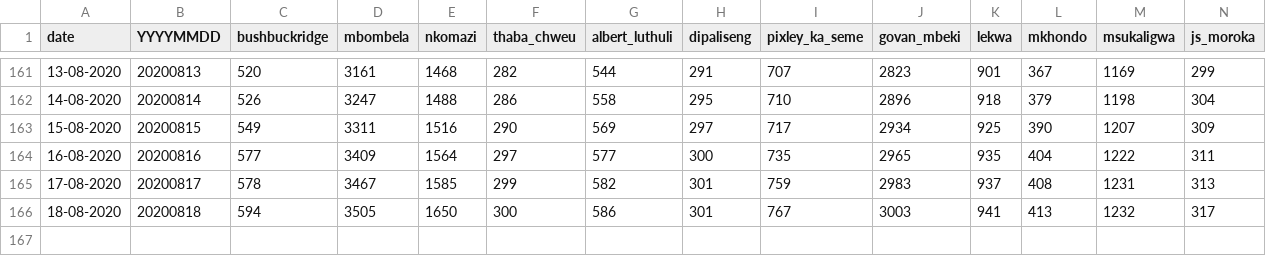
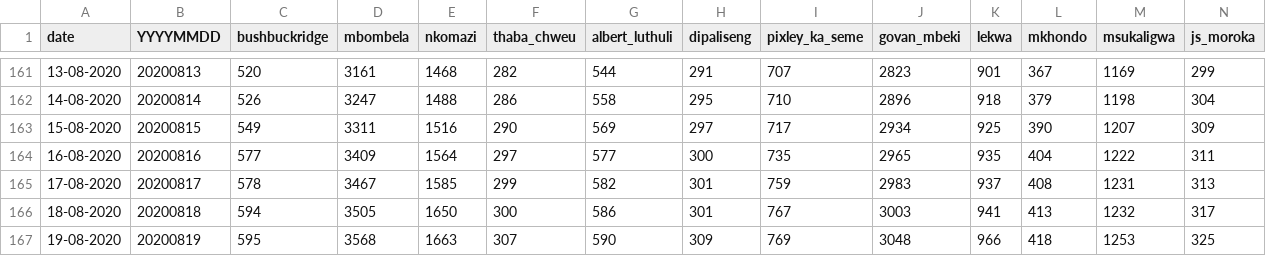
Before and after one commit to forceoffire/covid19za, a CSV file: data/district_data/provincial_mp_cumulative.csv, drawn as a sheet; only a part is shown, gaps mark what is left out; rows hold the shown columns only; the diff names each change by its address in the sheet, - before the commit and + after, or states it on an @@ line.

Commit message:
Update provincial_mp_cumulative.csv
Daily update

```diff
--- a/data/district_data/provincial_mp_cumulative.csv
+++ b/data/district_data/provincial_mp_cumulative.csv
+row 167: 19-08-2020 | 20200819 | 595 | 3568 | 1663 | 307 | 590 | 309 | 769 | 3048 | 966 | 418 | 1253 | 325
```
